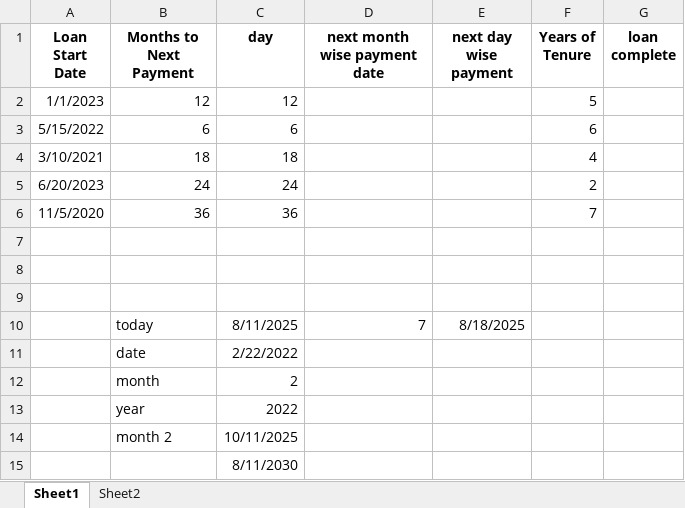
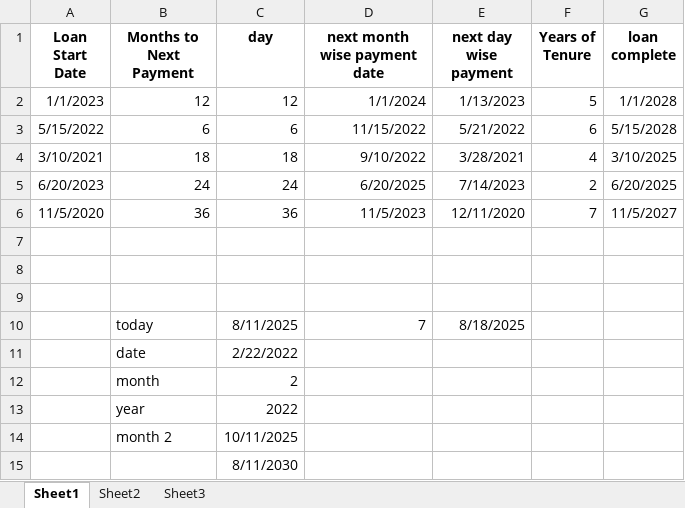
Before and after one commit to tusharshukla34/Advance-Excel, an Excel workbook: date function.xlsx, sheet Sheet1, drawn as a sheet; values as stored, in another font and other column widths than the file's, no borders; the diff names each change by its address in the sheet, - before the commit and + after, or states it on an @@ line.

```diff
--- a/date function.xlsx (sheet Sheet1)
+++ b/date function.xlsx (sheet Sheet1)
+sheet tab: Sheet3
-D2 (next month wise payment date): (empty)
+D2 (next month wise payment date): 1/1/2024
-E2 (next day wise payment): (empty)
+E2 (next day wise payment): 1/13/2023
-G2 (loan complete): (empty)
+G2 (loan complete): 1/1/2028
-D3 (next month wise payment date): (empty)
+D3 (next month wise payment date): 11/15/2022
-E3 (next day wise payment): (empty)
+E3 (next day wise payment): 5/21/2022
-G3 (loan complete): (empty)
+G3 (loan complete): 5/15/2028
-D4 (next month wise payment date): (empty)
+D4 (next month wise payment date): 9/10/2022
-E4 (next day wise payment): (empty)
+E4 (next day wise payment): 3/28/2021
-G4 (loan complete): (empty)
+G4 (loan complete): 3/10/2025
-D5 (next month wise payment date): (empty)
+D5 (next month wise payment date): 6/20/2025
-E5 (next day wise payment): (empty)
+E5 (next day wise payment): 7/14/2023
-G5 (loan complete): (empty)
+G5 (loan complete): 6/20/2025
-D6 (next month wise payment date): (empty)
+D6 (next month wise payment date): 11/5/2023
-E6 (next day wise payment): (empty)
+E6 (next day wise payment): 12/11/2020
-G6 (loan complete): (empty)
+G6 (loan complete): 11/5/2027
```
Also changed, not shown: sheet Sheet2.
